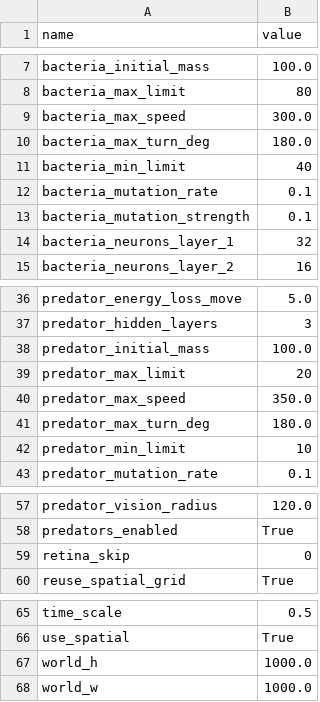
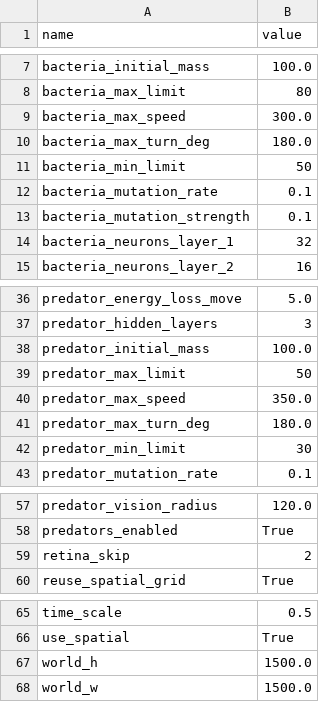
Before and after one commit to alexsandromfas/agentbiosim, a CSV file: sim/ui_params.csv, drawn as a sheet; only a part is shown, gaps mark what is left out.

```diff
--- a/sim/ui_params.csv
+++ b/sim/ui_params.csv
@@ -10,3 +10,3 @@ bacteria_max_speed,300.0
 bacteria_max_turn_deg,180.0
-bacteria_min_limit,40
+bacteria_min_limit,50
 bacteria_mutation_rate,0.1
@@ -38,6 +38,6 @@ predator_hidden_layers,3
 predator_initial_mass,100.0
-predator_max_limit,20
+predator_max_limit,50
 predator_max_speed,350.0
 predator_max_turn_deg,180.0
-predator_min_limit,10
+predator_min_limit,30
 predator_mutation_rate,0.1
@@ -58,3 +58,3 @@ predator_vision_radius,120.0
 predators_enabled,True
-retina_skip,0
+retina_skip,2
 reuse_spatial_grid,True
@@ -66,3 +66,3 @@ time_scale,0.5
 use_spatial,True
-world_h,1000.0
-world_w,1000.0
+world_h,1500.0
+world_w,1500.0
```
Also changed, not shown: 1 other file.
